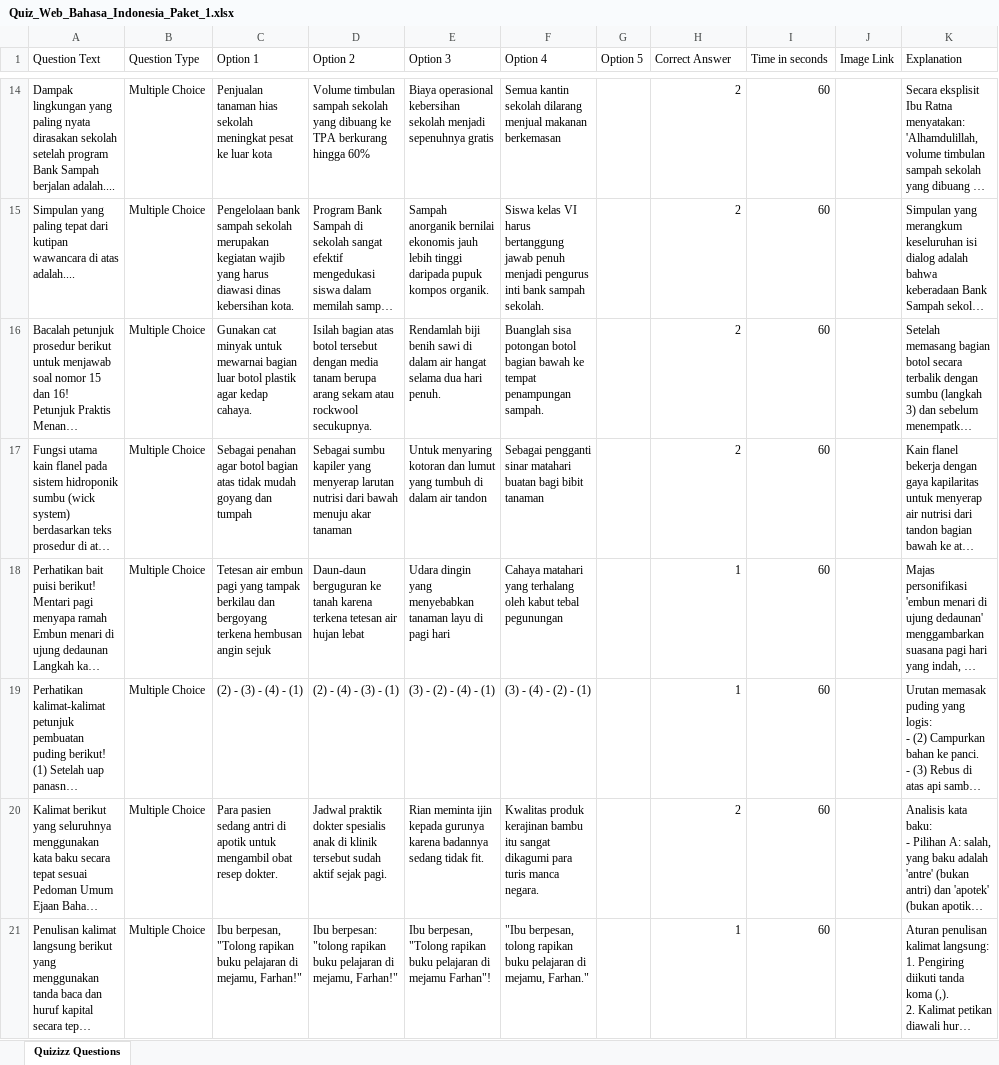
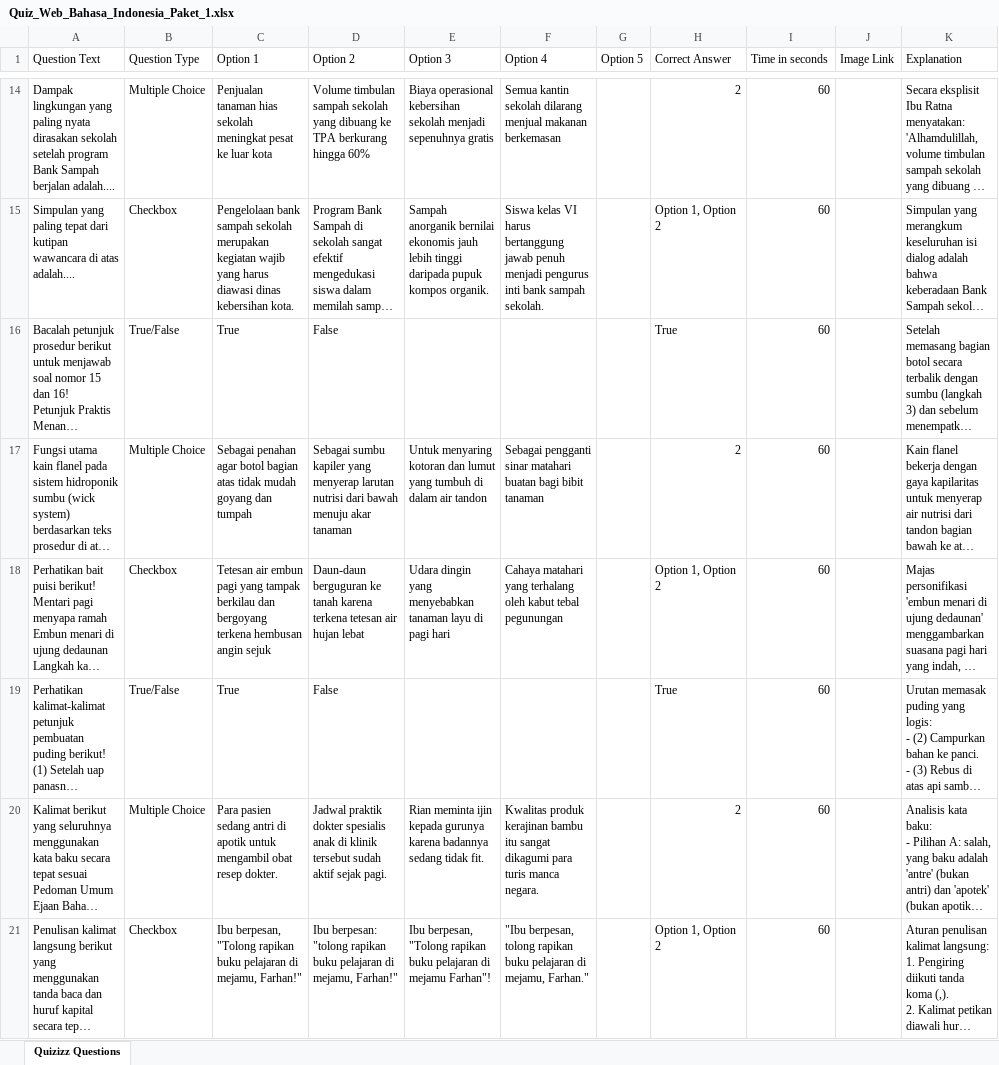
Before and after one commit to Smart-EduDigital/smartdrill-sd-2026, an Excel workbook: Quiz_Web_Bahasa_Indonesia_Paket_1.xlsx, sheet Quizizz Questions, drawn as a sheet; only a part is shown, gaps mark what is left out; long unchanged cells end in …; values as stored, in another font and other column widths than the file's, no cell formats; the diff covers the shown part only; the diff names each change by its address in the sheet, - before the commit and + after, or states it on an @@ line.

Commit message:
Update Paket 1 & 2 spreadsheets with 3 question types (Multiple Choice, Checkbox, True/False) for Quizizz

```diff
--- a/Quiz_Web_Bahasa_Indonesia_Paket_1.xlsx (sheet Quizizz Questions)
+++ b/Quiz_Web_Bahasa_Indonesia_Paket_1.xlsx (sheet Quizizz Questions)
-B15 (Question Type): Multiple Choice
+B15 (Question Type): Checkbox
-H15 (Correct Answer): 2
+H15 (Correct Answer): Option 1, Option 2
-B16 (Question Type): Multiple Choice
+B16 (Question Type): True/False
-C16 (Option 1): Gunakan cat minyak untuk mewarnai bagian luar botol plastik agar kedap cahaya.
+C16 (Option 1): True
-D16 (Option 2): Isilah bagian atas botol tersebut dengan media tanam berupa arang sekam atau rockwool secukupnya.
+D16 (Option 2): False
-E16 (Option 3): Rendamlah biji benih sawi di dalam air hangat selama dua hari penuh.
+E16 (Option 3): (empty)
-F16 (Option 4): Buanglah sisa potongan botol bagian bawah ke tempat penampungan sampah.
+F16 (Option 4): (empty)
-H16 (Correct Answer): 2
+H16 (Correct Answer): True
-B18 (Question Type): Multiple Choice
+B18 (Question Type): Checkbox
-H18 (Correct Answer): 1
+H18 (Correct Answer): Option 1, Option 2
-B19 (Question Type): Multiple Choice
+B19 (Question Type): True/False
-C19 (Option 1): (2) - (3) - (4) - (1)
+C19 (Option 1): True
-D19 (Option 2): (2) - (4) - (3) - (1)
+D19 (Option 2): False
-E19 (Option 3): (3) - (2) - (4) - (1)
+E19 (Option 3): (empty)
-F19 (Option 4): (3) - (4) - (2) - (1)
+F19 (Option 4): (empty)
-H19 (Correct Answer): 1
+H19 (Correct Answer): True
-B21 (Question Type): Multiple Choice
+B21 (Question Type): Checkbox
-H21 (Correct Answer): 1
+H21 (Correct Answer): Option 1, Option 2
```
Also changed, not shown: 32 edited cells elsewhere in this sheet, cell formats, Quiz_Web_Bahasa_Indonesia_Paket_2.xlsx, Quiz_Web_Matematika_Paket_1.xlsx, 1 other file.
